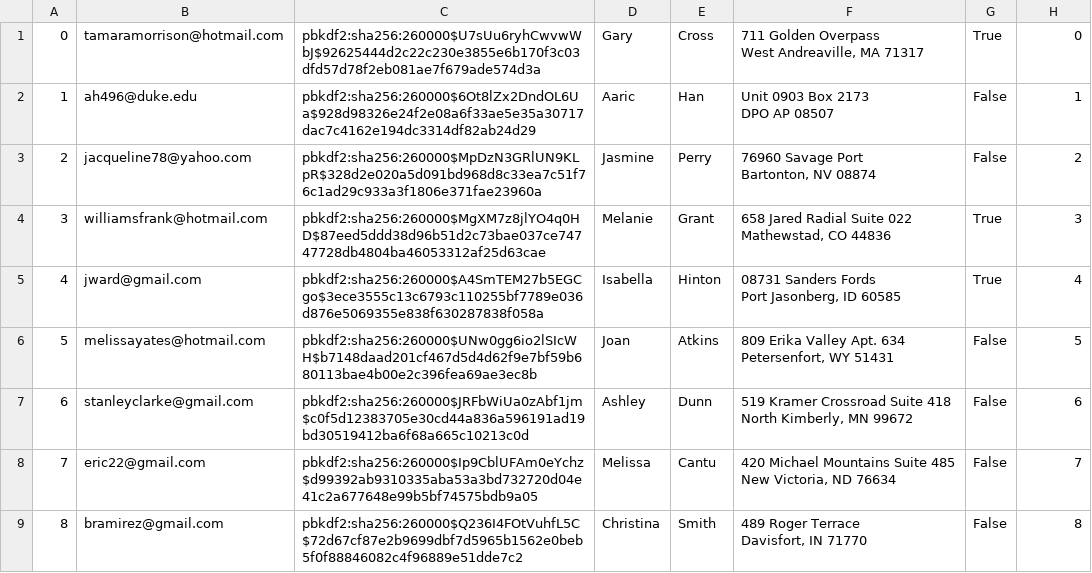
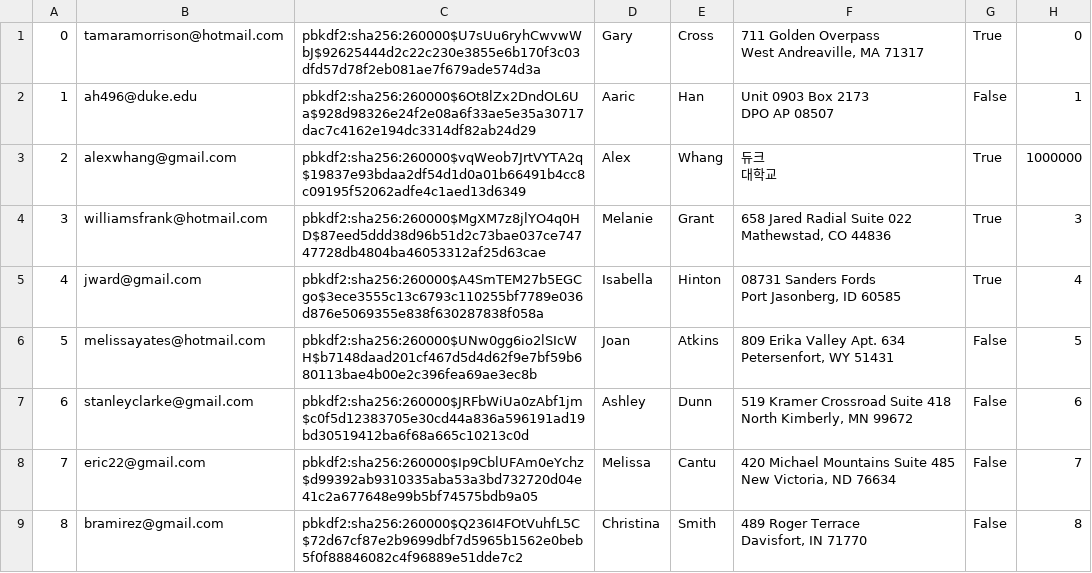
Before and after one commit to alexanderwhang/mini-amazon, a CSV file: db/data/Users.csv, drawn as a sheet; only a part is shown.

Commit message:
added alex as user at index 2

```diff
--- a/db/data/Users.csv
+++ b/db/data/Users.csv
@@ -4,4 +4,4 @@ West Andreaville, MA 71317","True","0"
 DPO AP 08507","False","1"
-"2","jacqueline78@yahoo.com","pbkdf2:sha256:260000$MpDzN3GRlUN9KLpR$328d2e020a5d091bd968d8c33ea7c51f76c1ad29c933a3f1806e371fae23960a","Jasmine","Perry","76960 Savage Port
-Bartonton, NV 08874","False","2"
+"2","alexwhang@gmail.com","pbkdf2:sha256:260000$vqWeob7JrtVYTA2q$19837e93bdaa2df54d1d0a01b66491b4cc8c09195f52062adfe4c1aed13d6349","Alex","Whang","듀크
+대학교","True","1000000"
 "3","williamsfrank@hotmail.com","pbkdf2:sha256:260000$MgXM7z8jlYO4q0HD$87eed5ddd38d96b51d2c73bae037ce74747728db4804ba46053312af25d63cae","Melanie","Grant","658 Jared Radial Suite 022
```
